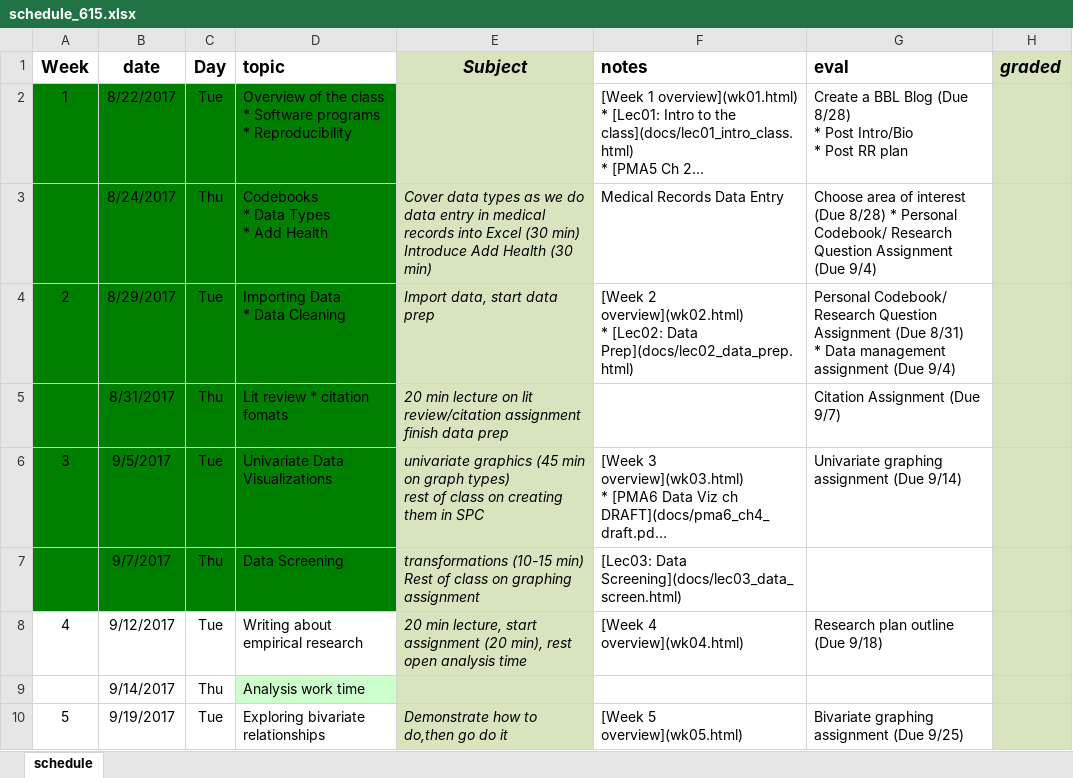
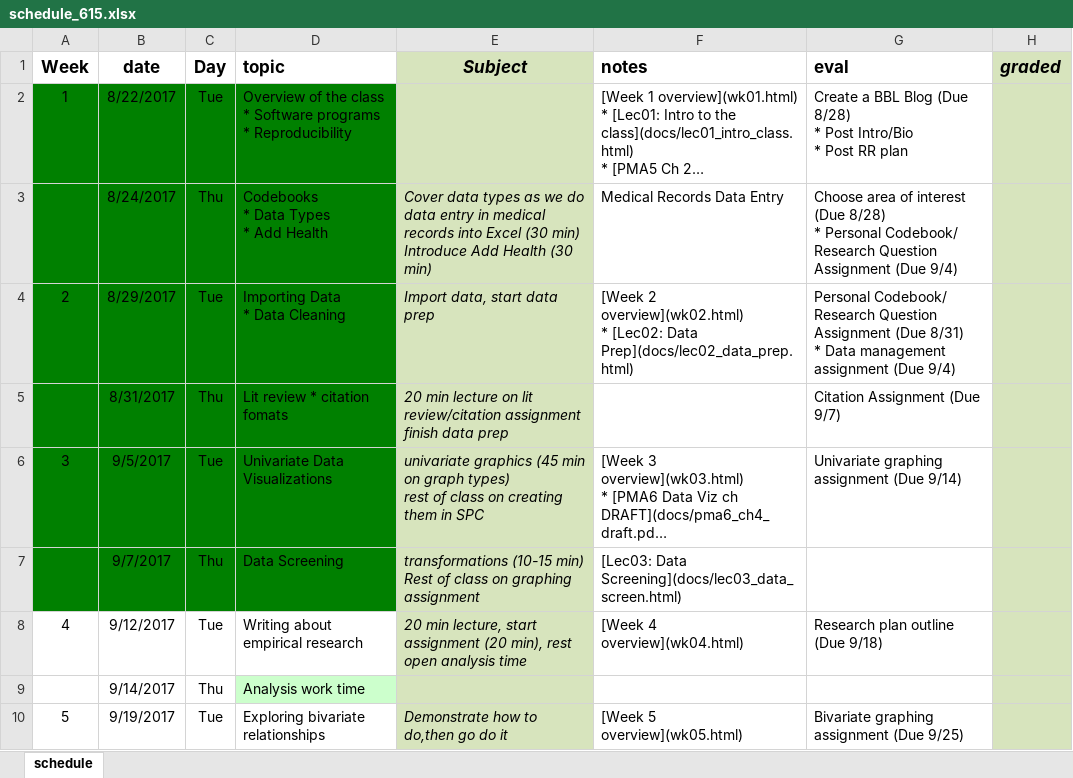
Before and after one commit to norcalbiostat/MATH615_F19_old, an Excel workbook: schedule_615.xlsx, sheet schedule, drawn as a sheet; only a part is shown; long unchanged cells end in …; values as stored, in another font and other column widths than the file's, no borders; the diff names each change by its address in the sheet, - before the commit and + after, or states it on an @@ line.

```diff
--- a/schedule_615.xlsx (sheet schedule)
+++ b/schedule_615.xlsx (sheet schedule)
-G3 (eval): …(Due 9/4)
+G3 (eval): …(Due 9/4)
```
Also changed, not shown: 8 other files.
